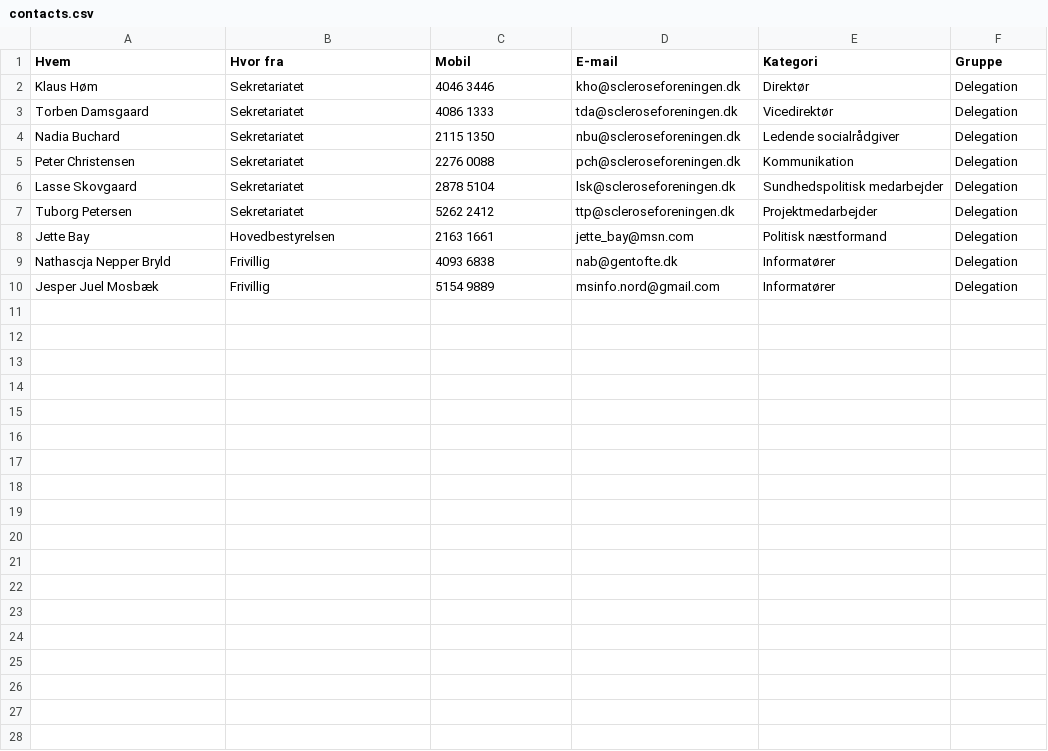
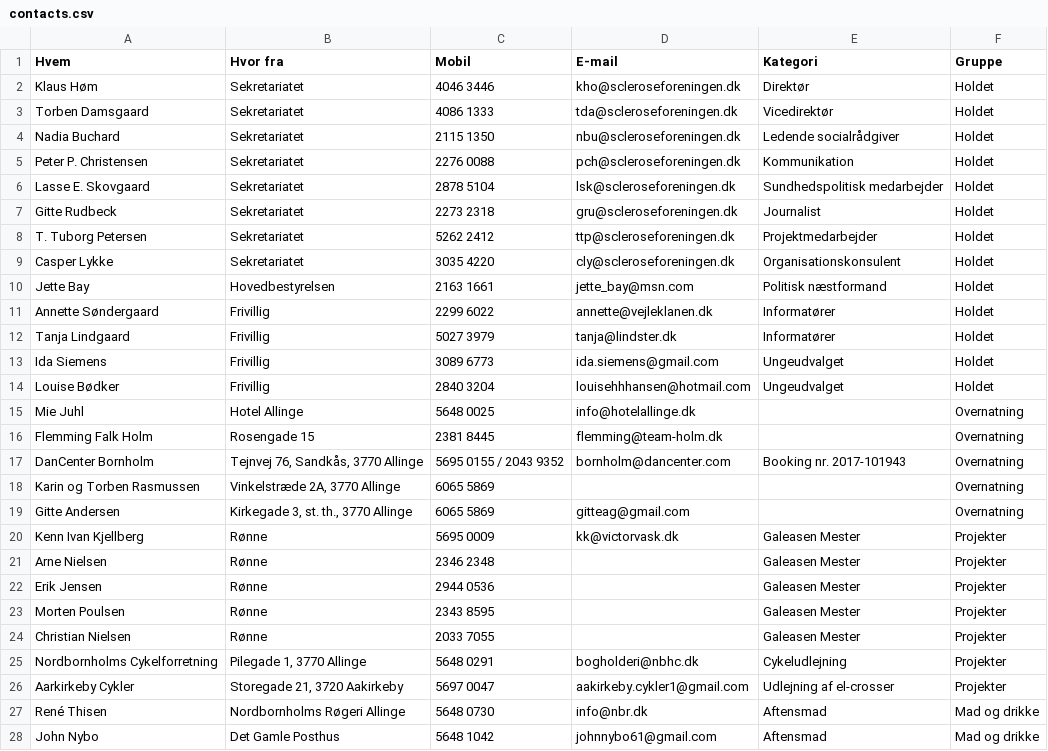
Before and after one commit to boh1996/manner, a CSV file: data/contacts.csv, drawn as a sheet; only a part is shown; the diff covers the shown part only.

```diff
--- a/data/contacts.csv
+++ b/data/contacts.csv
@@ -1,10 +1,28 @@
 Hvem,Hvor fra,Mobil,E-mail,Kategori,Gruppe
-Klaus Høm,Sekretariatet,4046 3446,kho@scleroseforeningen.dk,Direktør,Delegation
-Torben Damsgaard,Sekretariatet,4086 1333,tda@scleroseforeningen.dk,Vicedirektør,Delegation
-Nadia Buchard,Sekretariatet,2115 1350,nbu@scleroseforeningen.dk,Ledende socialrådgiver,Delegation
-Peter Christensen,Sekretariatet,2276 0088,pch@scleroseforeningen.dk,Kommunikation,Delegation
-Lasse Skovgaard,Sekretariatet,2878 5104,lsk@scleroseforeningen.dk,Sundhedspolitisk medarbejder,Delegation
-Tuborg Petersen,Sekretariatet,5262 2412,ttp@scleroseforeningen.dk,Projektmedarbejder,Delegation
-Jette Bay,Hovedbestyrelsen,2163 1661,jette_bay@msn.com,Politisk næstformand,Delegation
-Nathascja Nepper Bryld,Frivillig,4093 6838,nab@gentofte.dk,Informatører,Delegation
-Jesper Juel Mosbæk,Frivillig,5154 9889,msinfo.nord@gmail.com,Informatører,Delegation
+Klaus Høm,Sekretariatet,4046 3446,kho@scleroseforeningen.dk,Direktør,Holdet
+Torben Damsgaard,Sekretariatet,4086 1333,tda@scleroseforeningen.dk,Vicedirektør,Holdet
+Nadia Buchard,Sekretariatet,2115 1350,nbu@scleroseforeningen.dk,Ledende socialrådgiver,Holdet
+Peter P. Christensen,Sekretariatet,2276 0088,pch@scleroseforeningen.dk,Kommunikation,Holdet
+Lasse E. Skovgaard,Sekretariatet,2878 5104,lsk@scleroseforeningen.dk,Sundhedspolitisk medarbejder,Holdet
+Gitte Rudbeck,Sekretariatet,2273 2318,gru@scleroseforeningen.dk,Journalist,Holdet
+T. Tuborg Petersen,Sekretariatet,5262 2412,ttp@scleroseforeningen.dk,Projektmedarbejder,Holdet
+Casper Lykke,Sekretariatet,3035 4220,cly@scleroseforeningen.dk,Organisationskonsulent,Holdet
+Jette Bay,Hovedbestyrelsen,2163 1661,jette_bay@msn.com,Politisk næstformand,Holdet
+Annette Søndergaard,Frivillig,2299 6022,annette@vejleklanen.dk,Informatører,Holdet
+Tanja Lindgaard,Frivillig,5027 3979,tanja@lindster.dk,Informatører,Holdet
+Ida Siemens,Frivillig,3089 6773,ida.siemens@gmail.com,Ungeudvalget,Holdet
+Louise Bødker,Frivillig,2840 3204,louisehhhansen@hotmail.com,Ungeudvalget,Holdet
+Mie Juhl,Hotel Allinge,5648 0025,info@hotelallinge.dk,,Overnatning
+Flemming Falk Holm,Rosengade 15,2381 8445,flemming@team-holm.dk,,Overnatning
+DanCenter Bornholm,"Tejnvej 76, Sandkås, 3770 Allinge",5695 0155 / 2043 9352,bornholm@dancenter.com,Booking nr. 2017-101943,Overnatning
+Karin og Torben Rasmussen,"Vinkelstræde 2A, 3770 Allinge",6065 5869,,,Overnatning
+Gitte Andersen,"Kirkegade 3, st. th., 3770 Allinge",6065 5869,gitteag@gmail.com,,Overnatning
+Kenn Ivan Kjellberg,Rønne,5695 0009,kk@victorvask.dk,Galeasen Mester,Projekter
+Arne Nielsen,Rønne,2346 2348,,Galeasen Mester,Projekter
+Erik Jensen,Rønne,2944 0536,,Galeasen Mester,Projekter
+Morten Poulsen,Rønne,2343 8595,,Galeasen Mester,Projekter
+Christian Nielsen,Rønne,2033 7055,,Galeasen Mester,Projekter
+Nordbornholms Cykelforretning,"Pilegade 1, 3770 Allinge",5648 0291,bogholderi@nbhc.dk,Cykeludlejning,Projekter
+Aarkirkeby Cykler,"Storegade 21, 3720 Aakirkeby",5697 0047,aakirkeby.cykler1@gmail.com,Udlejning af el-crosser,Projekter
+René Thisen,Nordbornholms Røgeri Allinge,5648 0730,info@nbr.dk,Aftensmad,Mad og drikke
+John Nybo,Det Gamle Posthus,5648 1042,johnnybo61@gmail.com,Aftensmad,Mad og drikke
```
Also changed, not shown: 2 added rows elsewhere in this file, data/ferries.csv, data/hotels.csv, 13 other files.
